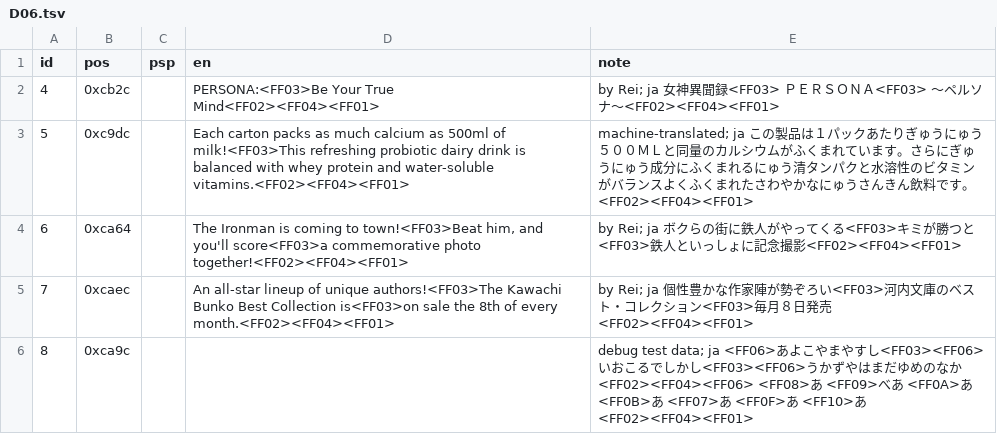
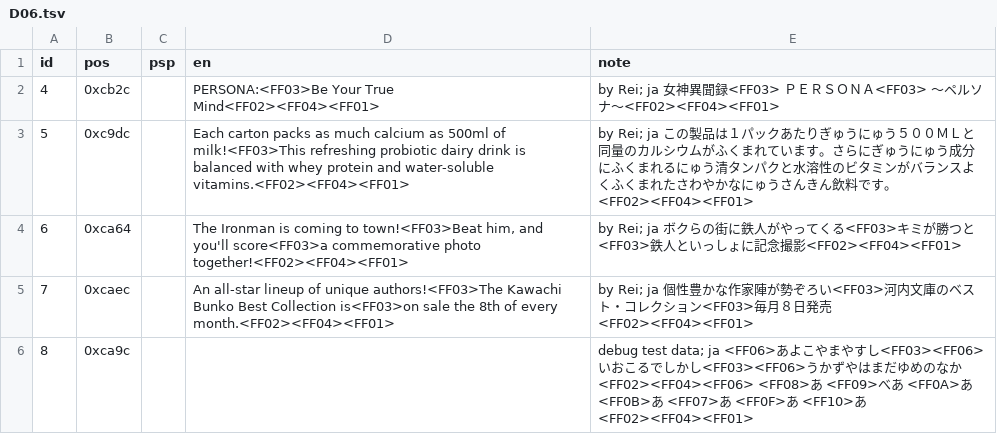
Before and after one commit to ayla6/megami-ibunroku-persona-translation, a TSV file: translation/manual/D00/D06.tsv, drawn as a sheet.

Commit message:
add a missing release note item. also changed one note in D00/D06.tsv. I had changed the text to their translation but forgot to change the note saying it was them and not mtl! so sorry!

```diff
--- a/translation/manual/D00/D06.tsv
+++ b/translation/manual/D00/D06.tsv
@@ -2,3 +2,3 @@ id	pos	psp	en	note
 4	0xcb2c		PERSONA:<FF03>Be Your True Mind<FF02><FF04><FF01>	by Rei; ja 　　　　　女神異聞録<FF03>　　　　ＰＥＲＳＯＮＡ<FF03>　　　　　～ペルソナ～<FF02><FF04><FF01>
-5	0xc9dc		Each carton packs as much calcium as 500ml of milk!<FF03>This refreshing probiotic dairy drink is balanced with whey protein and water-soluble vitamins.<FF02><FF04><FF01>	machine-translated; ja この製品は１パックあたりぎゅうにゅう５００ＭＬと同量のカルシウムがふくまれています。さらにぎゅうにゅう成分にふくまれるにゅう清タンパクと水溶性のビタミンがバランスよくふくまれたさわやかなにゅうさんきん飲料です。<FF02><FF04><FF01>
+5	0xc9dc		Each carton packs as much calcium as 500ml of milk!<FF03>This refreshing probiotic dairy drink is balanced with whey protein and water-soluble vitamins.<FF02><FF04><FF01>	by Rei; ja この製品は１パックあたりぎゅうにゅう５００ＭＬと同量のカルシウムがふくまれています。さらにぎゅうにゅう成分にふくまれるにゅう清タンパクと水溶性のビタミンがバランスよくふくまれたさわやかなにゅうさんきん飲料です。<FF02><FF04><FF01>
 6	0xca64		The Ironman is coming to town!<FF03>Beat him, and you'll score<FF03>a commemorative photo together!<FF02><FF04><FF01>	by Rei; ja ボクらの街に鉄人がやってくる<FF03>キミが勝つと<FF03>鉄人といっしょに記念撮影<FF02><FF04><FF01>
```
Also changed, not shown: 1 other file.
